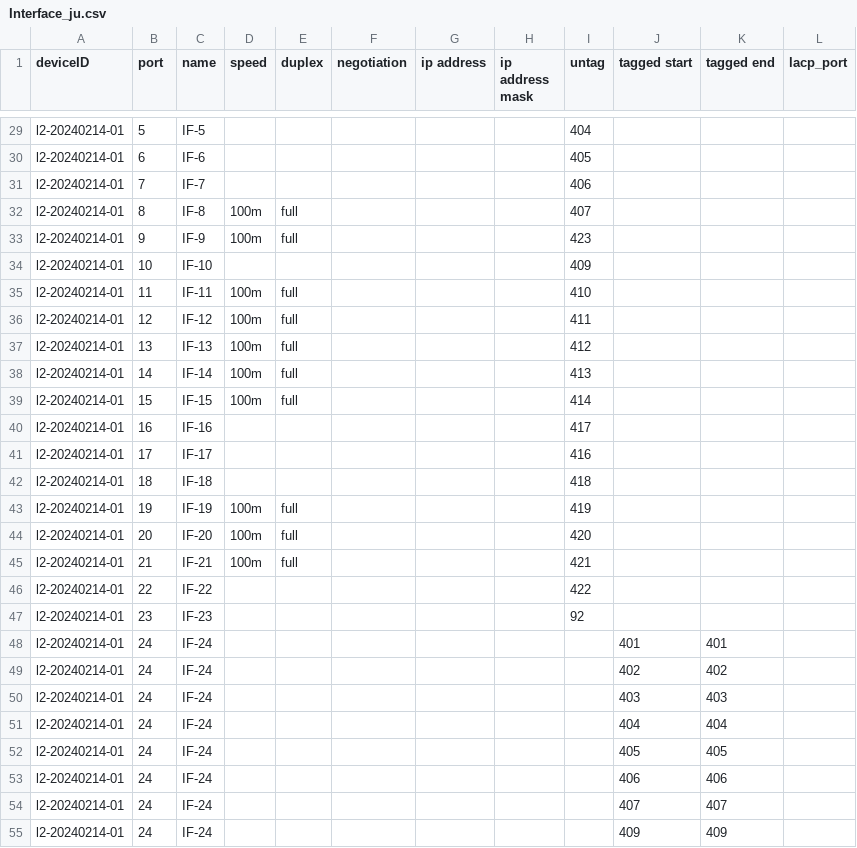
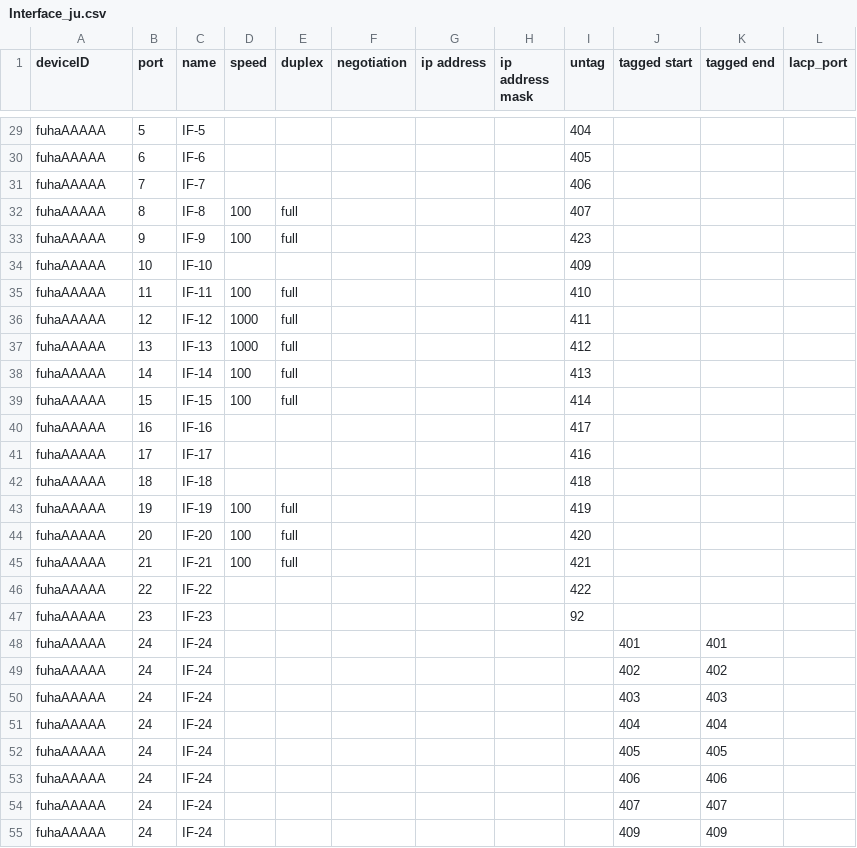
Before and after one commit to sadahira29/cyber, a CSV file: juniper/xml_to_csv/output/Interface_ju.csv, drawn as a sheet; only a part is shown, gaps mark what is left out; the diff covers the shown part only; the diff names each change by its address in the sheet, - before the commit and + after, or states it on an @@ line.

```diff
--- a/juniper/xml_to_csv/output/Interface_ju.csv
+++ b/juniper/xml_to_csv/output/Interface_ju.csv
-A29:A55 (deviceID): l2-20240214-01
+A29:A55 (deviceID): fuhaAAAAA
-D32:D33 (speed): 100m
+D32:D33 (speed): 100
-D35 (speed): 100m
+D35 (speed): 100
-D36:D37 (speed): 100m
+D36:D37 (speed): 1000
-D38:D39 (speed): 100m
+D38:D39 (speed): 100
-D43:D45 (speed): 100m
+D43:D45 (speed): 100
```
Also changed, not shown: 48 edited cells elsewhere in this file, juniper/xml_to_csv/output/Vlan_ju.csv, 8 other files.
